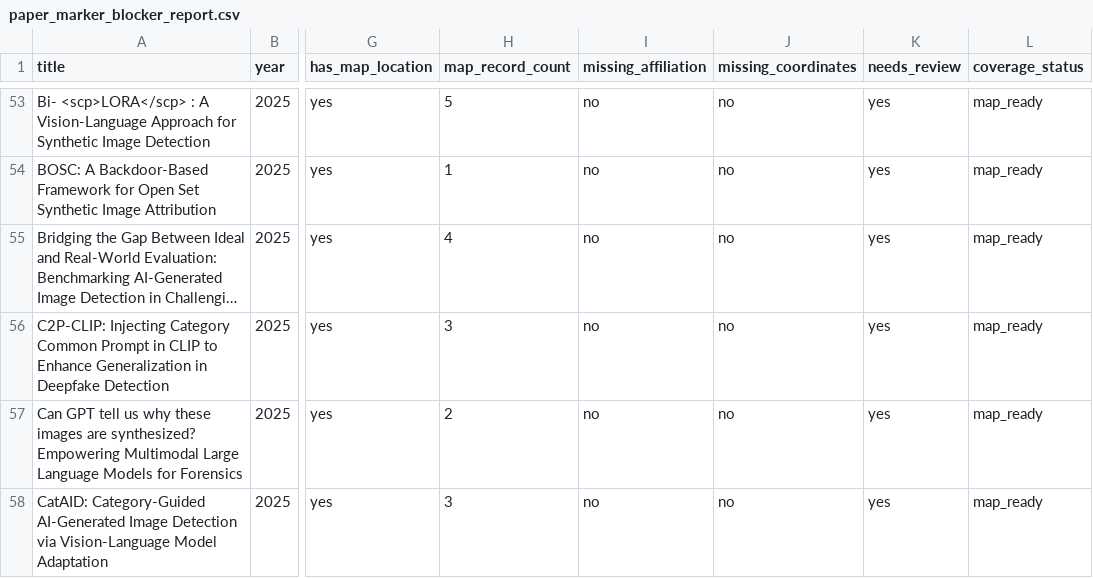
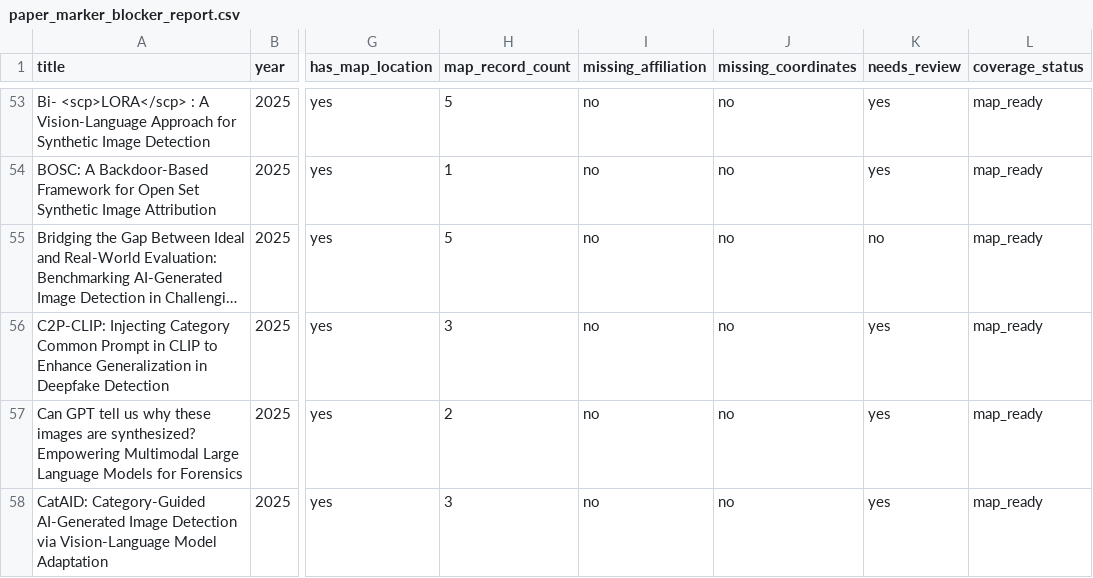
Before and after one commit to meiling-fdu/synthetic-image-research-map, a CSV file: data/manual/paper_marker_blocker_report.csv, drawn as a sheet; only a part is shown, gaps mark what is left out; long unchanged cells end in …; the diff names each change by its address in the sheet, - before the commit and + after, or states it on an @@ line.

Commit message:
Update curated paper review data and pipeline logic

```diff
--- a/data/manual/paper_marker_blocker_report.csv
+++ b/data/manual/paper_marker_blocker_report.csv
-H55 (map_record_count): 4
+H55 (map_record_count): 5
-K55 (needs_review): yes
+K55 (needs_review): no
```
Also changed, not shown: data/curated/institution_location_review.csv, data/manual/key_paper_coverage_report.csv, 1 other file.
